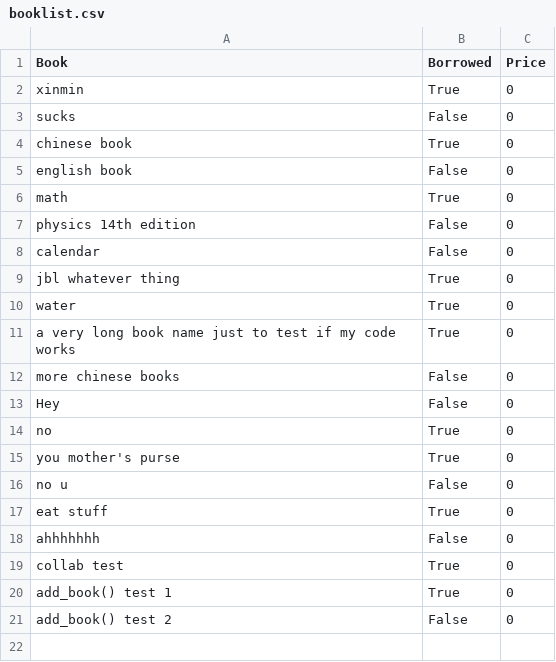
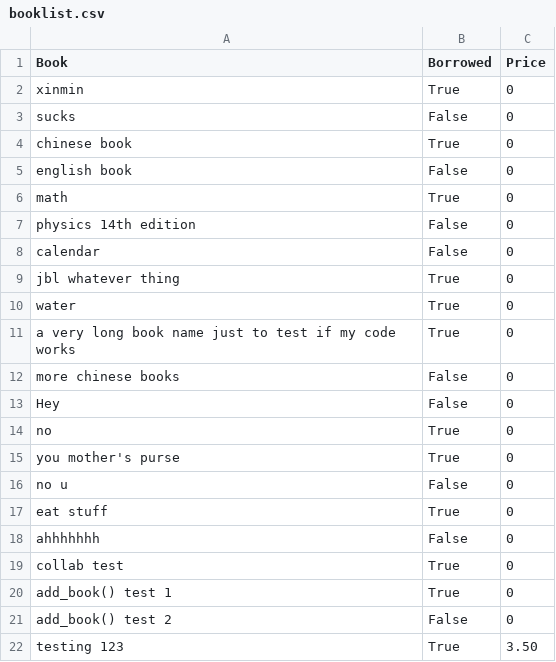
Before and after one commit to xenoquarters/hellllllooo-world, a CSV file: data/booklist.csv, drawn as a sheet.

```diff
--- a/data/booklist.csv
+++ b/data/booklist.csv
@@ -21 +21,2 @@ add_book() test 1,True,0
 add_book() test 2,False,0
+testing 123,True,3.50
```
Also changed, not shown: 2 other files.
